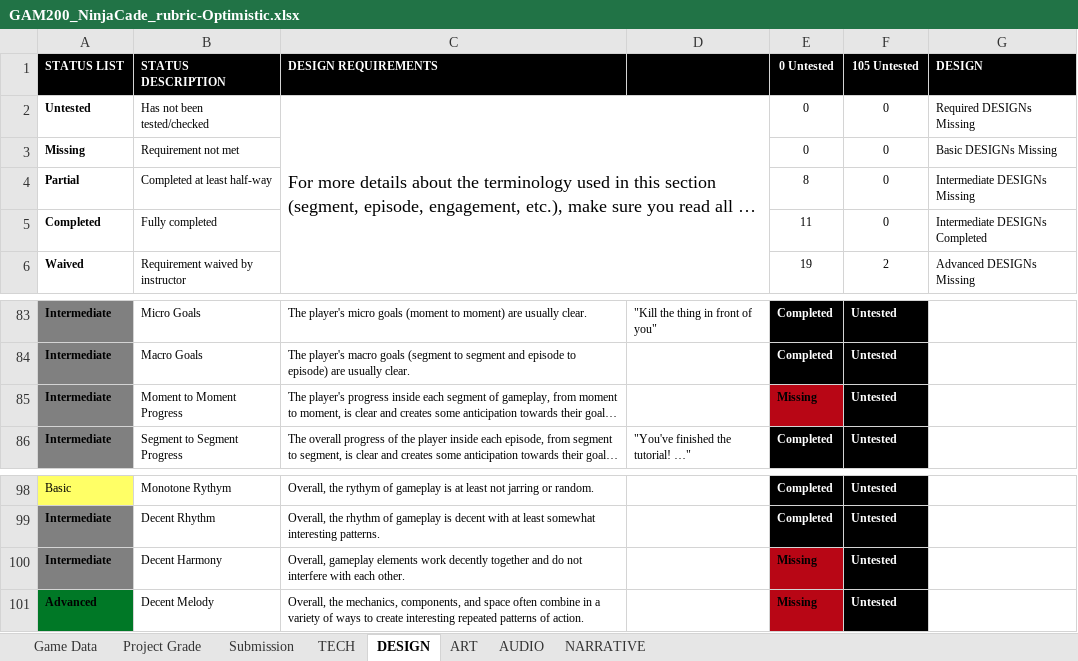
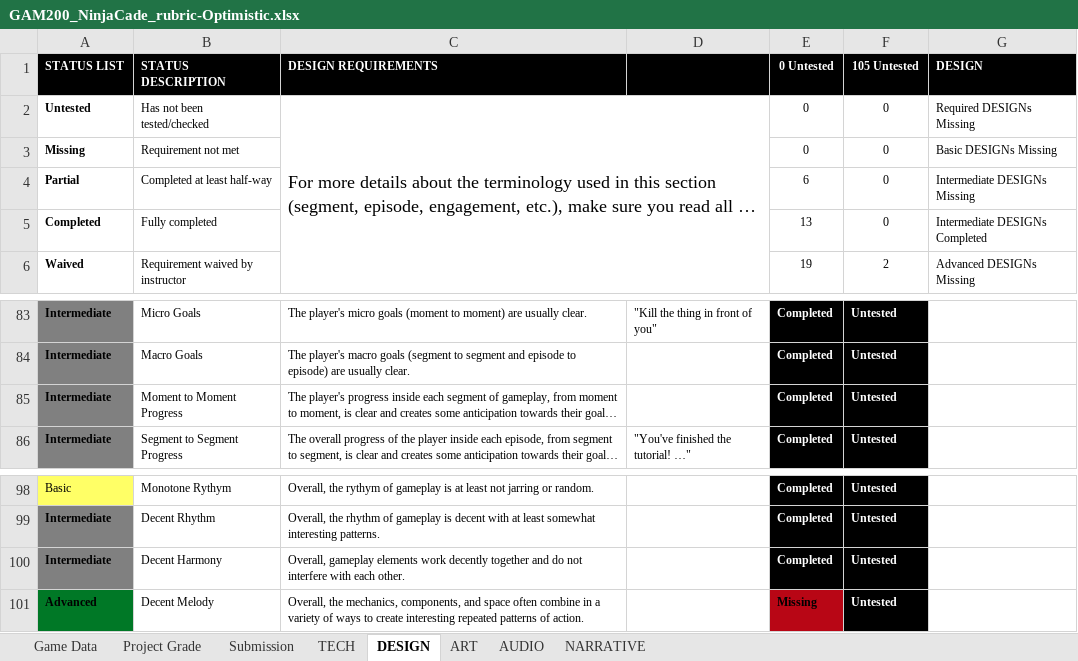
Before and after one commit to JiangdiGou/swole_team_6, an Excel workbook: Shared Files/Rubric_Extended/GAM200_NinjaCade_rubric-Optimistic.xlsx, sheet DESIGN, drawn as a sheet; only a part is shown, gaps mark what is left out; long unchanged cells end in …; values as stored, in another font and other column widths than the file's, no borders; conditional formats not drawn; the diff names each change by its address in the sheet, - before the commit and + after, or states it on an @@ line.

```diff
--- a/Shared Files/Rubric_Extended/GAM200_NinjaCade_rubric-Optimistic.xlsx (sheet DESIGN)
+++ b/Shared Files/Rubric_Extended/GAM200_NinjaCade_rubric-Optimistic.xlsx (sheet DESIGN)
-E4 (0 Untested): 8
+E4 (0 Untested): 6
-E5 (0 Untested): 11
+E5 (0 Untested): 13
-E85 (0 Untested): Missing
+E85 (0 Untested): Completed
@@ E85 fill: #B80615 → #000000, text colour: black → #FFFFFF @@
-E100 (0 Untested): Missing
+E100 (0 Untested): Completed
@@ E100 fill: #B80615 → #000000, text colour: black → #FFFFFF @@
```
Also changed, not shown: sheet Project Grade, 3 other files.
